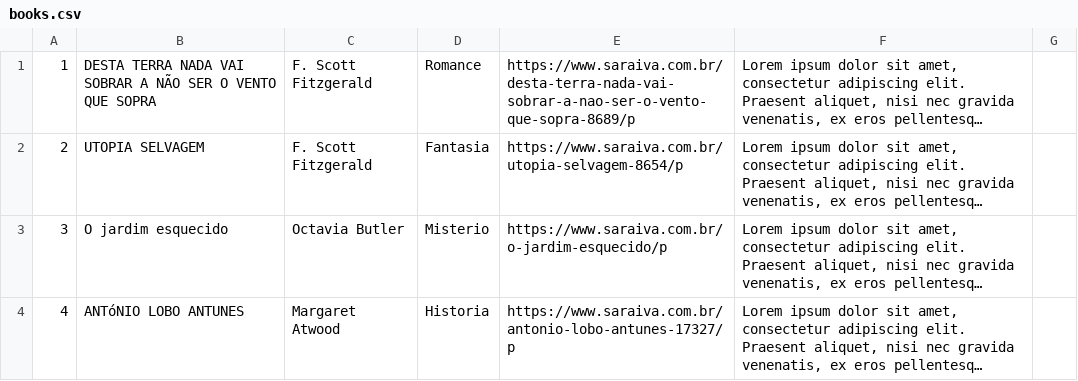
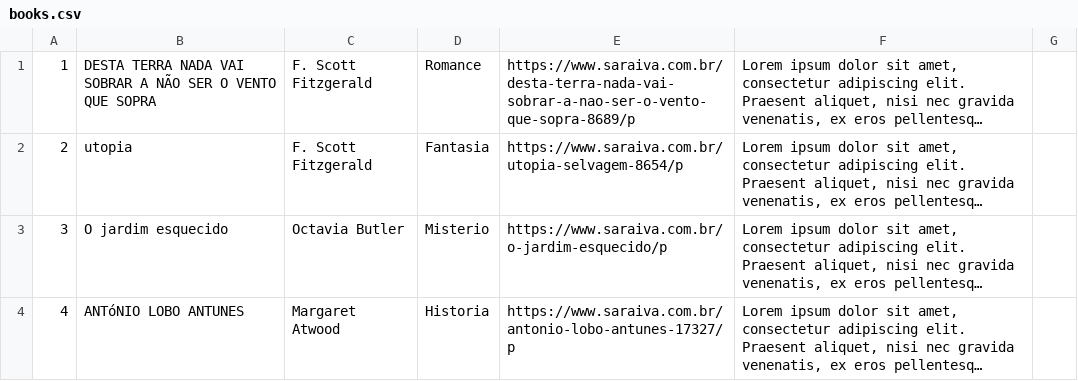
Before and after one commit to Rafael81716/plp-project, a CSV file: prolog/app/Data/books.csv, drawn as a sheet; only a part is shown; long unchanged cells end in …; the diff covers the shown part only; the diff names each change by its address in the sheet, - before the commit and + after, or states it on an @@ line.

Commit message:
start book loan

```diff
--- a/prolog/app/Data/books.csv
+++ b/prolog/app/Data/books.csv
-B2: UTOPIA SELVAGEM
+B2: utopia
```
Also changed, not shown: 7 edited cells elsewhere in this file, 10 other files.
